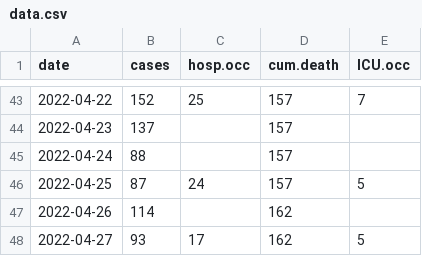
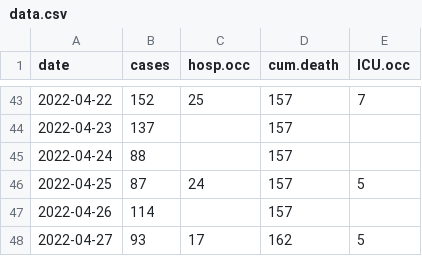
Before and after one commit to ahurford/covid-nl-2022, a CSV file: data.csv, drawn as a sheet; only a part is shown, gaps mark what is left out.

Commit message:
Update data.csv

```diff
--- a/data.csv
+++ b/data.csv
@@ -46,3 +46,3 @@ date, cases, hosp.occ, cum.death, ICU.occ
 2022-04-25,87,24,157,5
-2022-04-26,114,,162,
+2022-04-26,114,,157,
 2022-04-27,93,17,162,5
```
